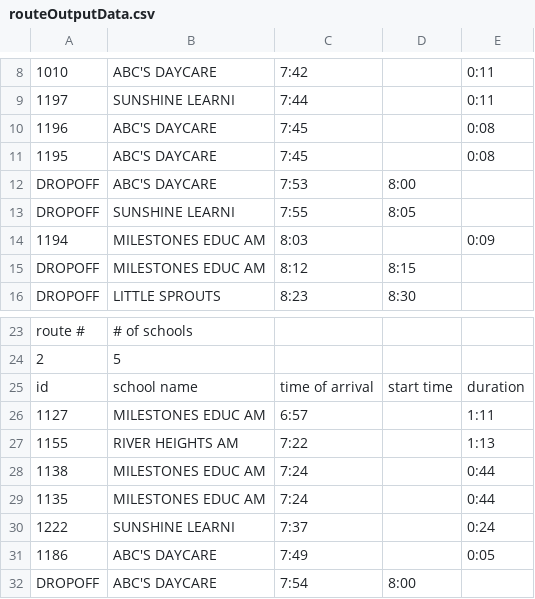
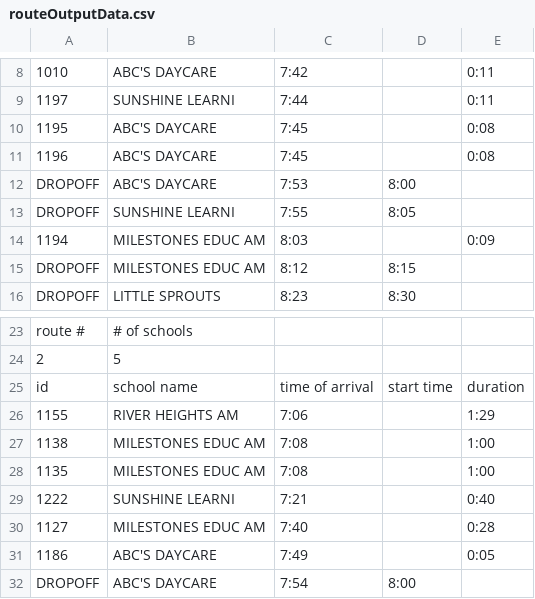
Before and after one commit to TNWOG/PICMath_SDMA, a CSV file: routeOutputData.csv, drawn as a sheet; only a part is shown, gaps mark what is left out; removed rows and columns are numbered as before the commit, all else as after; the diff covers the shown part only; the diff names each change by its address in the sheet, - before the commit and + after, or states it on an @@ line.

```diff
--- a/routeOutputData.csv
+++ b/routeOutputData.csv
@@ row 11 moved to row 10: 1195 @@
-row 26: 1127 | MILESTONES EDUC AM | 6:57 |  | 1:11
-C26: 7:22
+C26: 7:06
-E26: 1:13
+E26: 1:29
-C27:C28: 7:24
+C27:C28: 7:08
-E27:E28: 0:44
+E27:E28: 1:00
-C29: 7:37
+C29: 7:21
-E29: 0:24
+E29: 0:40
+row 30: 1127 | MILESTONES EDUC AM | 7:40 |  | 0:28
```
Also changed, not shown: 6 added rows, 6 removed rows and 19 edited cells elsewhere in this file, routeStudentInfo.csv, 4 other files.
